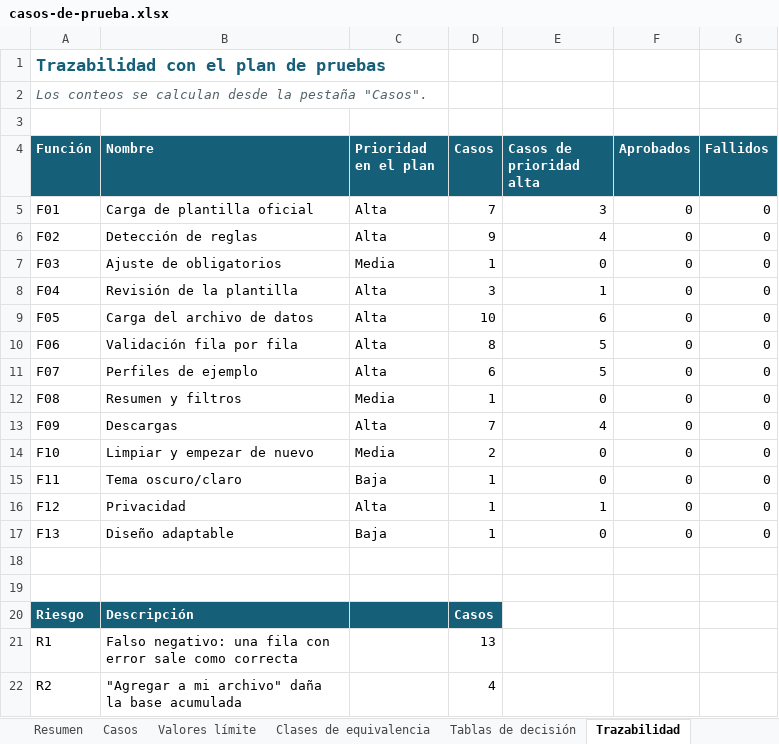
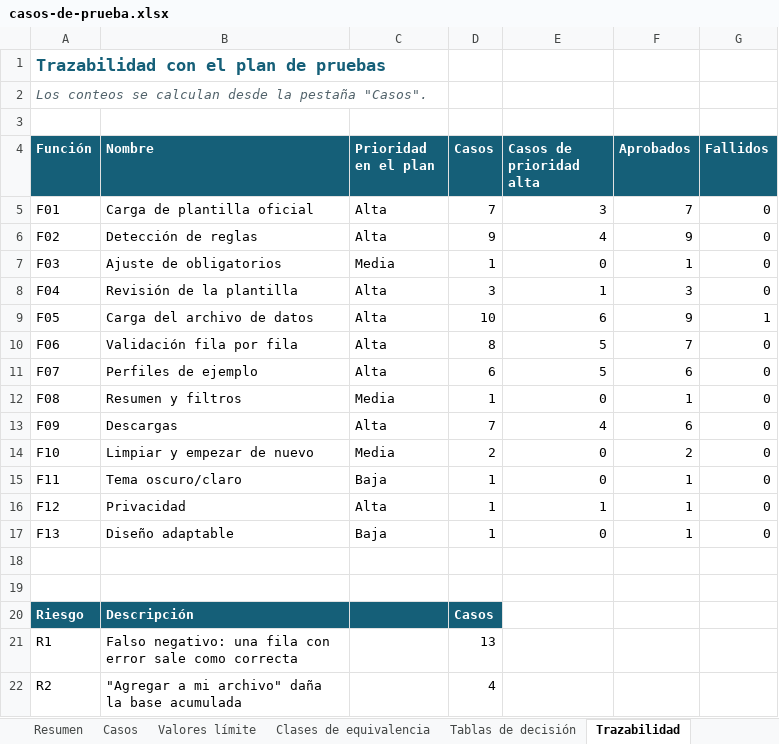
Before and after one commit to adinavarela-hue/validacarga, an Excel workbook: docs/casos-de-prueba.xlsx, sheet Trazabilidad, drawn as a sheet; only a part is shown; values as stored, in another font and other column widths than the file's, no borders; conditional formats not drawn; the diff names each change by its address in the sheet, - before the commit and + after, or states it on an @@ line.

```diff
--- a/docs/casos-de-prueba.xlsx (sheet Trazabilidad)
+++ b/docs/casos-de-prueba.xlsx (sheet Trazabilidad)
-F5 (Aprobados): 0
+F5 (Aprobados): 7
-F6 (Aprobados): 0
+F6 (Aprobados): 9
-F7 (Aprobados): 0
+F7 (Aprobados): 1
-F8 (Aprobados): 0
+F8 (Aprobados): 3
-F9 (Aprobados): 0
+F9 (Aprobados): 9
-G9 (Fallidos): 0
+G9 (Fallidos): 1
-F10 (Aprobados): 0
+F10 (Aprobados): 7
-F11 (Aprobados): 0
+F11 (Aprobados): 6
-F12 (Aprobados): 0
+F12 (Aprobados): 1
-F13 (Aprobados): 0
+F13 (Aprobados): 6
-F14 (Aprobados): 0
+F14 (Aprobados): 2
-F15:F17 (Aprobados): 0
+F15:F17 (Aprobados): 1
```
Also changed, not shown: sheet Casos, sheet Resumen, 4 other files.
